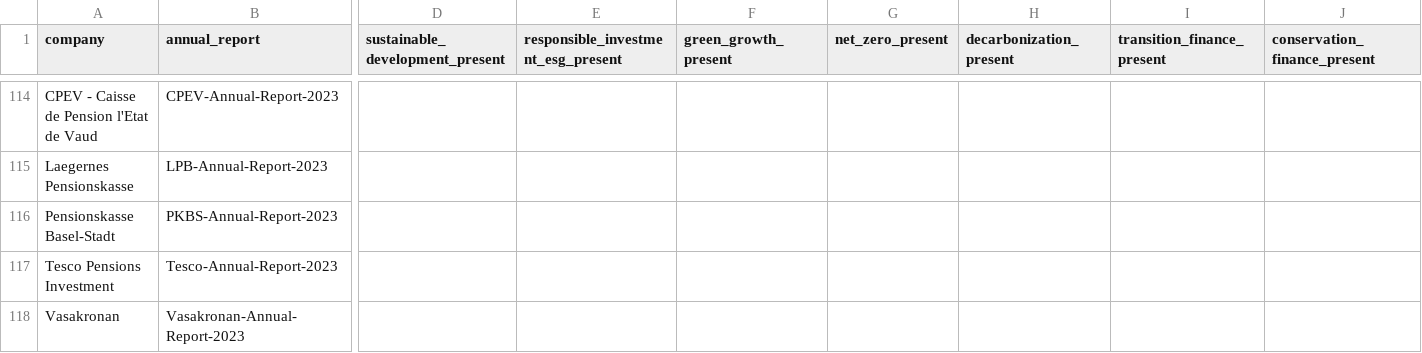
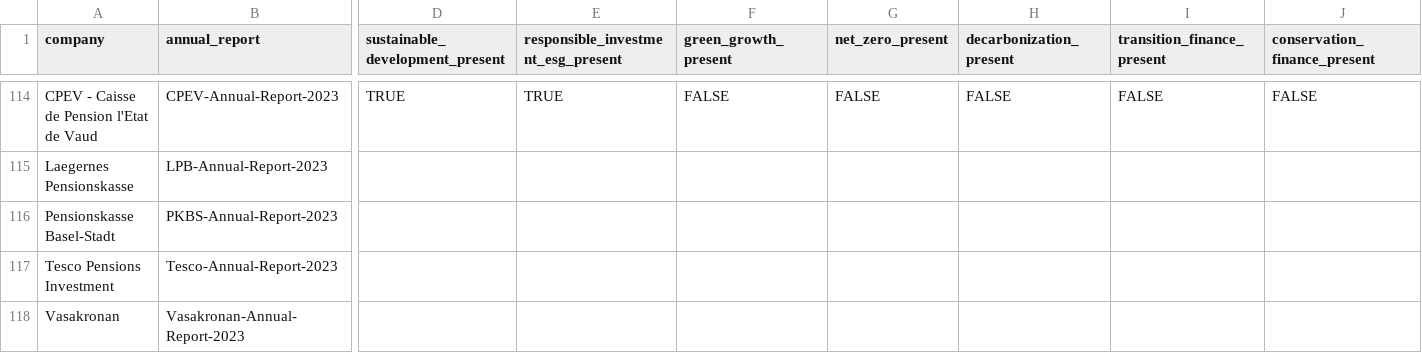
Before and after one commit to Making-Finance-Sustainable/RAG-VIDI-beta, a CSV file: data/investment_reports_topics.csv, drawn as a sheet; only a part is shown, gaps mark what is left out; the diff covers the shown part only; the diff names each change by its address in the sheet, - before the commit and + after, or states it on an @@ line.

```diff
--- a/data/investment_reports_topics.csv
+++ b/data/investment_reports_topics.csv
-D114 (sustainable_development_present): (empty)
+D114 (sustainable_development_present): TRUE
-E114: (empty)
+E114: TRUE
-F114 (green_growth_present): (empty)
+F114 (green_growth_present): FALSE
-G114 (net_zero_present): (empty)
+G114 (net_zero_present): FALSE
-H114 (decarbonization_present): (empty)
+H114 (decarbonization_present): FALSE
-I114 (transition_finance_present): (empty)
+I114 (transition_finance_present): FALSE
-J114 (conservation_finance_present): (empty)
+J114 (conservation_finance_present): FALSE
```
Also changed, not shown: 77 edited cells elsewhere in this file.
